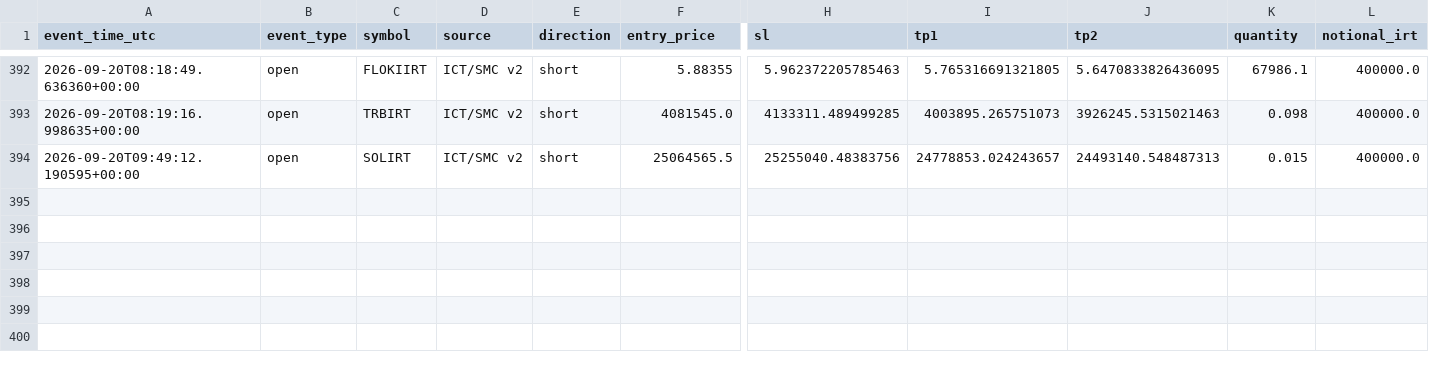
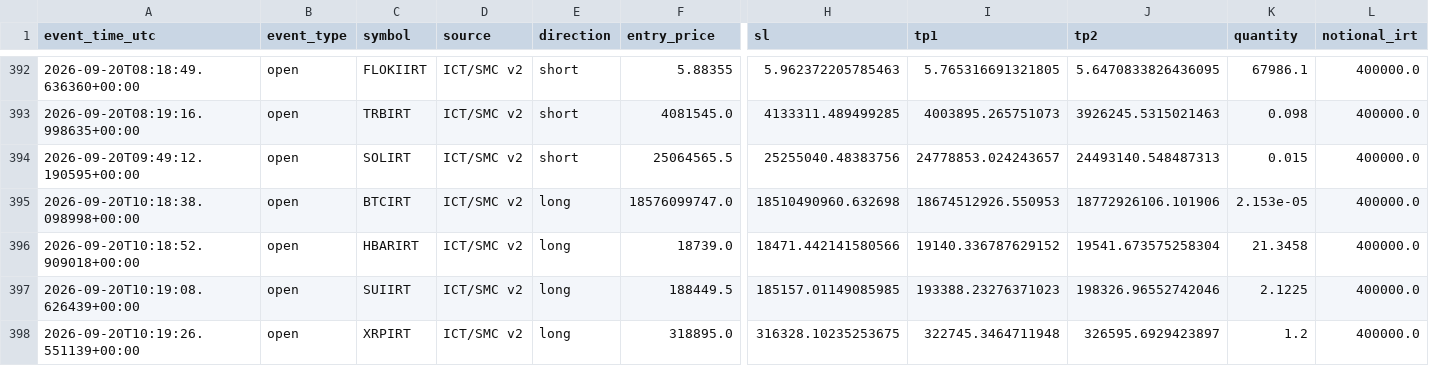
Before and after one commit to amirtorofi-sketch/abdeal-live-trading, a CSV file: bot2_live/paper_trades_log.csv, drawn as a sheet; only a part is shown, gaps mark what is left out; rows hold the shown columns only; the diff names each change by its address in the sheet, - before the commit and + after, or states it on an @@ line.

Commit message:
update bot2 state/paper log [skip ci]

```diff
--- a/bot2_live/paper_trades_log.csv
+++ b/bot2_live/paper_trades_log.csv
+row 395: 2026-09-20T10:18:38.098998+00:00 | open | BTCIRT | ICT/SMC v2 | long | 18576099747.0 | 18510490960.632698 | 18674512926.550953 | 18772926106.101906 | 2.153e-05 | 400000.0
+row 396: 2026-09-20T10:18:52.909018+00:00 | open | HBARIRT | ICT/SMC v2 | long | 18739.0 | 18471.442141580566 | 19140.336787629152 | 19541.673575258304 | 21.3458 | 400000.0
+row 397: 2026-09-20T10:19:08.626439+00:00 | open | SUIIRT | ICT/SMC v2 | long | 188449.5 | 185157.01149085985 | 193388.23276371023 | 198326.96552742046 | 2.1225 | 400000.0
+row 398: 2026-09-20T10:19:26.551139+00:00 | open | XRPIRT | ICT/SMC v2 | long | 318895.0 | 316328.10235253675 | 322745.3464711948 | 326595.6929423897 | 1.2 | 400000.0
```
Also changed, not shown: 1 other file.
